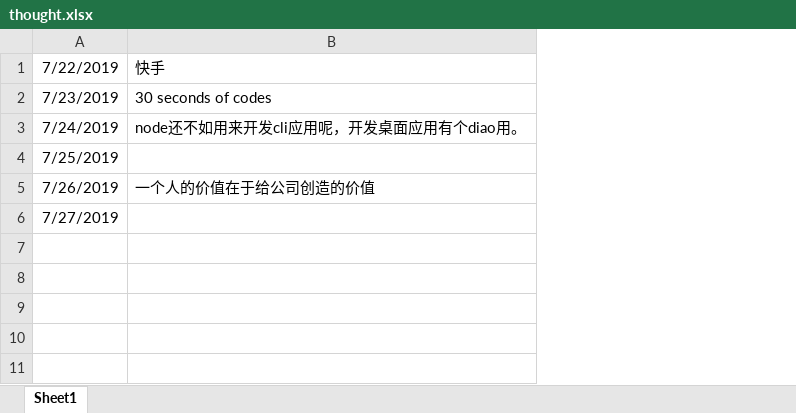
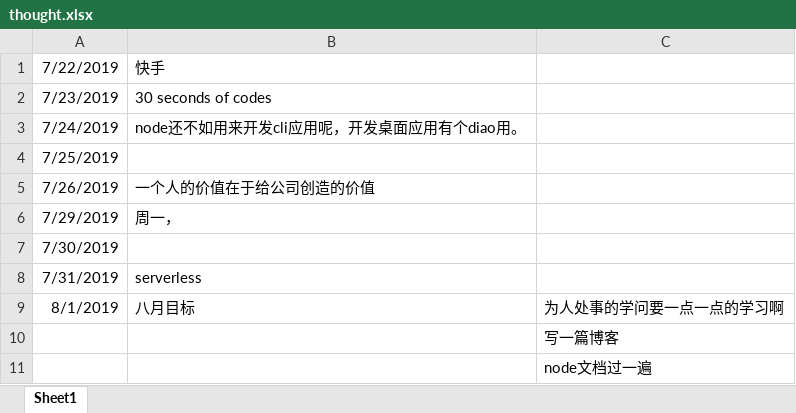
Before and after one commit to xiaoguangspeed/ImagineDragon, an Excel workbook: 文档/thought.xlsx, sheet Sheet1, drawn as a sheet; values as stored, in another font and other column widths than the file's, no borders; addresses are those after the commit; the diff names each change by its address in the sheet, - before the commit and + after, or states it on an @@ line.

```diff
--- a/文档/thought.xlsx (sheet Sheet1)
+++ b/文档/thought.xlsx (sheet Sheet1)
+column C, empty
+row 6: 7/29/2019 | 周一，
-A7: 7/27/2019
+A7: 7/30/2019
+row 8: 7/31/2019 | serverless
+row 9: 8/1/2019 | 八月目标 | 为人处事的学问要一点一点的学习啊
+row 10:  |  | 写一篇博客
+row 11:  |  | node文档过一遍
```
Also changed, not shown: 文档/一周工作郑晓光.xlsx, 30 other files.
